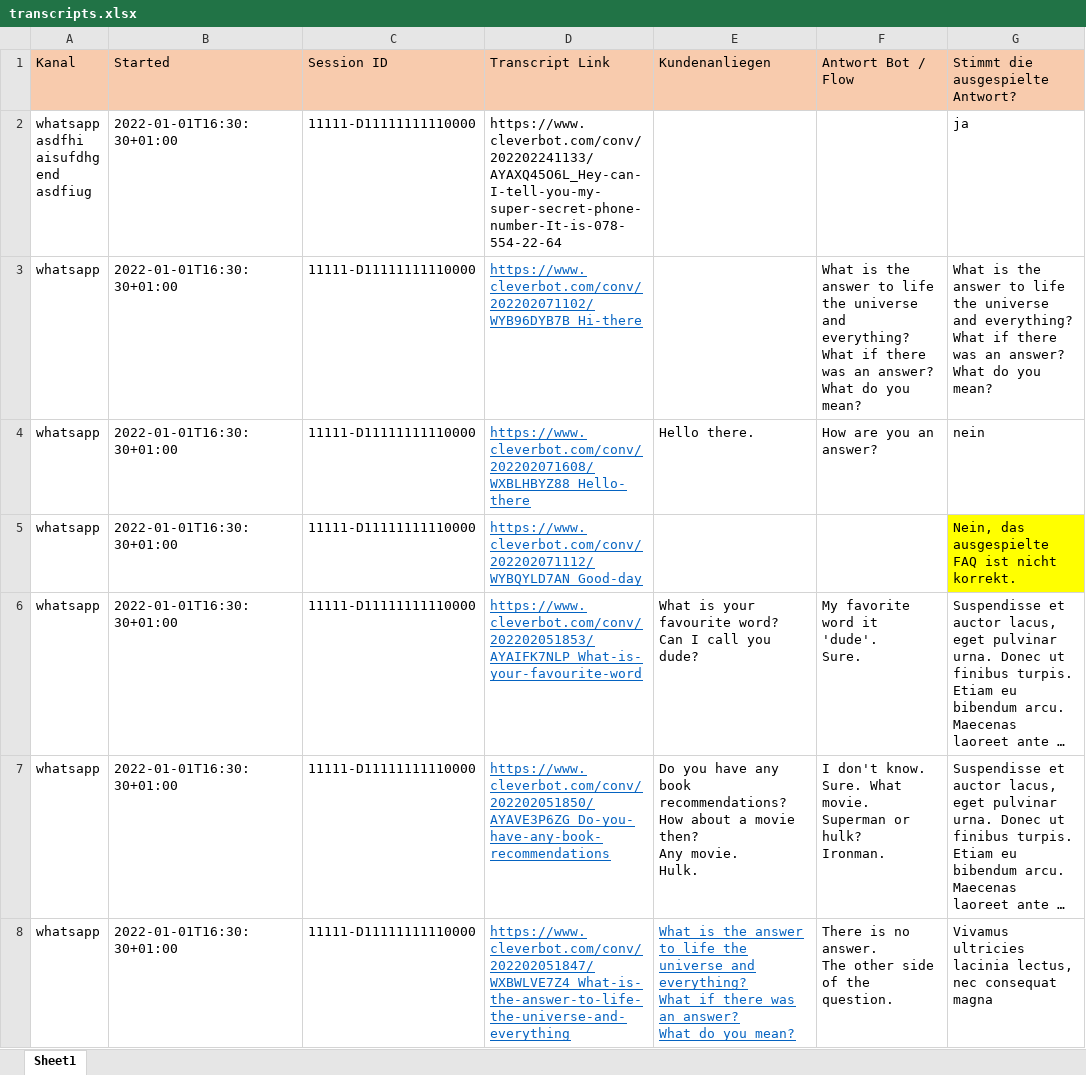
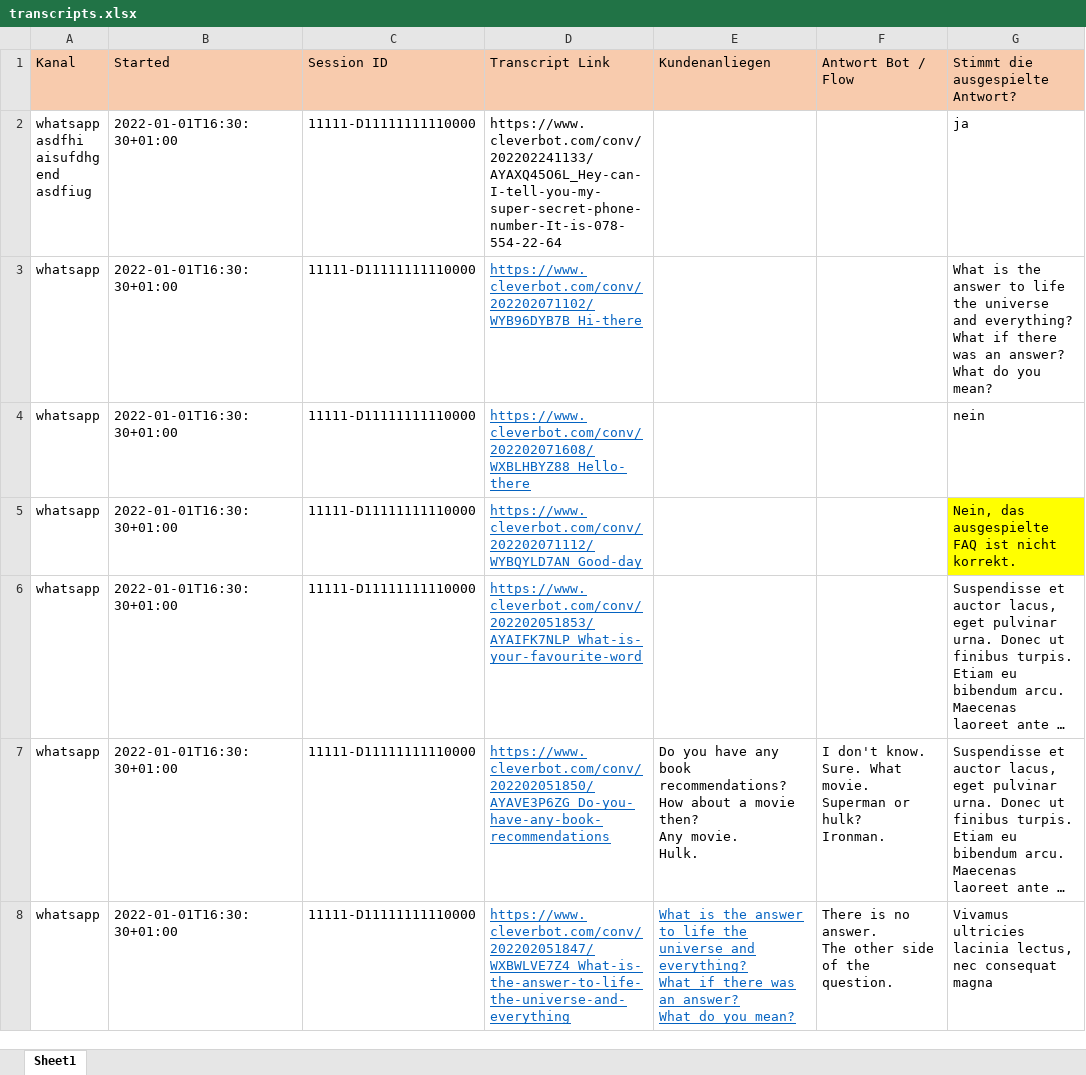
Before and after one commit to GhubDB/Content-Engineer-Studio, an Excel workbook: content_engineer_studio/transcripts.xlsx, sheet Sheet1, drawn as a sheet; only a part is shown; long unchanged cells end in …; values as stored, in another font and other column widths than the file's, no borders; ↵ is a line break in a cell; the diff names each change by its address in the sheet, - before the commit and + after, or states it on an @@ line.

```diff
--- a/content_engineer_studio/transcripts.xlsx (sheet Sheet1)
+++ b/content_engineer_studio/transcripts.xlsx (sheet Sheet1)
-F3 (Antwort Bot / Flow): What is the answer to life the universe and everything? ↵ What if there was an answer? ↵ What do you mean?
+F3 (Antwort Bot / Flow): (empty)
-E4 (Kundenanliegen): Hello there.
+E4 (Kundenanliegen): (empty)
-F4 (Antwort Bot / Flow): How are you an answer?
+F4 (Antwort Bot / Flow): (empty)
-E6 (Kundenanliegen): What is your favourite word? ↵ Can I call you dude?
+E6 (Kundenanliegen): (empty)
-F6 (Antwort Bot / Flow): My favorite word it 'dude'. ↵ Sure.
+F6 (Antwort Bot / Flow): (empty)
```
Also changed, not shown: content_engineer_studio/testing.xlsx, 4 other files.
